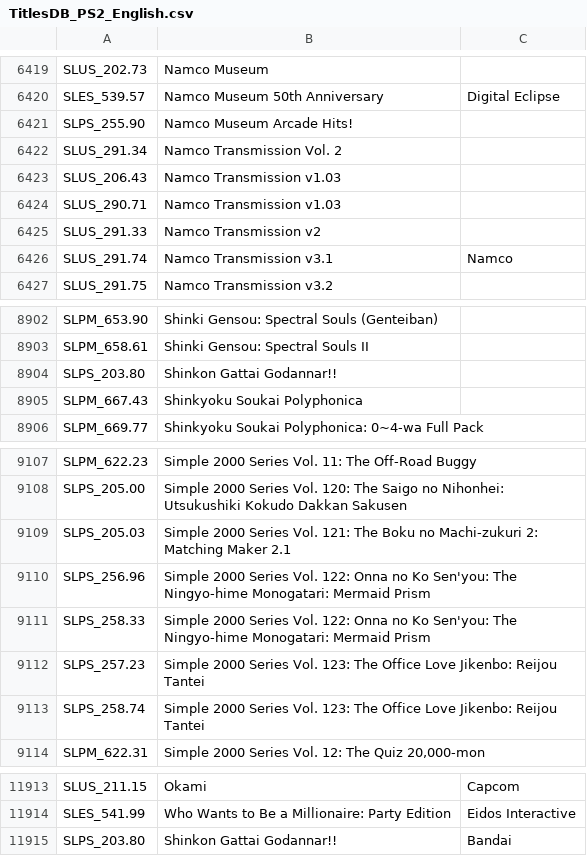
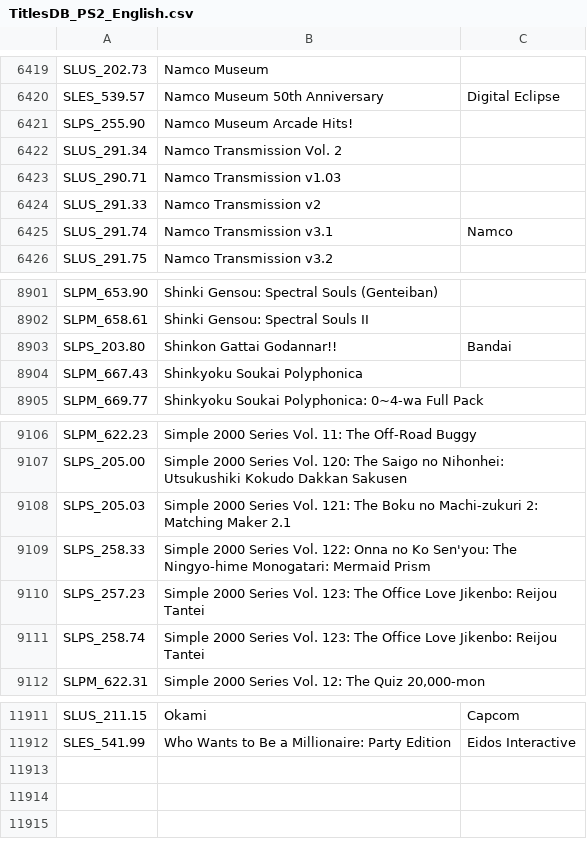
Before and after one commit to ahmedmoselhi/PSBBN-Definitive-English-Patch, a CSV file: helper/TitlesDB_PS2_English.csv, drawn as a sheet; only a part is shown, gaps mark what is left out.

```diff
--- a/helper/TitlesDB_PS2_English.csv
+++ b/helper/TitlesDB_PS2_English.csv
@@ -6422,3 +6422,2 @@ SLPS_255.90|Namco Museum Arcade Hits!|
 SLUS_291.34|Namco Transmission Vol. 2|
-SLUS_206.43|Namco Transmission v1.03|
 SLUS_290.71|Namco Transmission v1.03|
@@ -8903,3 +8902,3 @@ SLPM_653.90|Shinki Gensou: Spectral Souls (Genteiban)|
 SLPM_658.61|Shinki Gensou: Spectral Souls II|
-SLPS_203.80|Shinkon Gattai Godannar!!|
+SLPS_203.80|Shinkon Gattai Godannar!!|Bandai
 SLPM_667.43|Shinkyoku Soukai Polyphonica|
@@ -9109,3 +9108,2 @@ SLPS_205.00|Simple 2000 Series Vol. 120: The Saigo no Nihonhei: Utsukushiki Koku
 SLPS_205.03|Simple 2000 Series Vol. 121: The Boku no Machi-zukuri 2: Matching Maker 2.1|
-SLPS_256.96|Simple 2000 Series Vol. 122: Onna no Ko Sen'you: The Ningyo-hime Monogatari: Mermaid Prism|
 SLPS_258.33|Simple 2000 Series Vol. 122: Onna no Ko Sen'you: The Ningyo-hime Monogatari: Mermaid Prism|
@@ -11914,2 +11912 @@ SLUS_211.15|Okami|Capcom
 SLES_541.99|Who Wants to Be a Millionaire: Party Edition|Eidos Interactive
-SLPS_203.80|Shinkon Gattai Godannar!!|Bandai
```
Also changed, not shown: helper/ArtDB.csv, helper/TitlesDB_PS1_English.csv.
